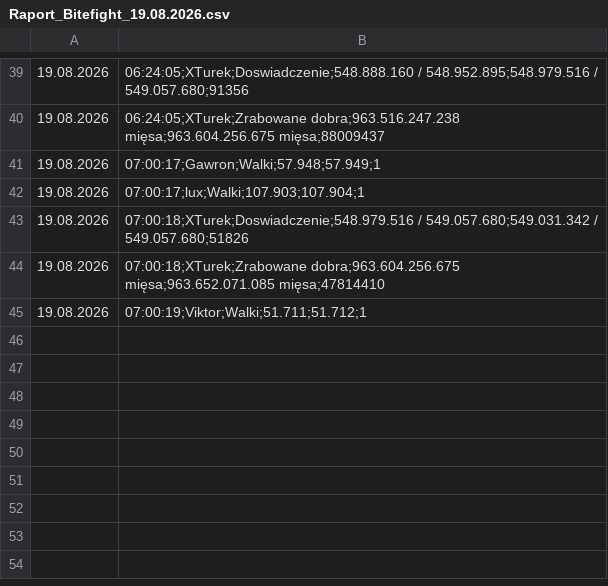
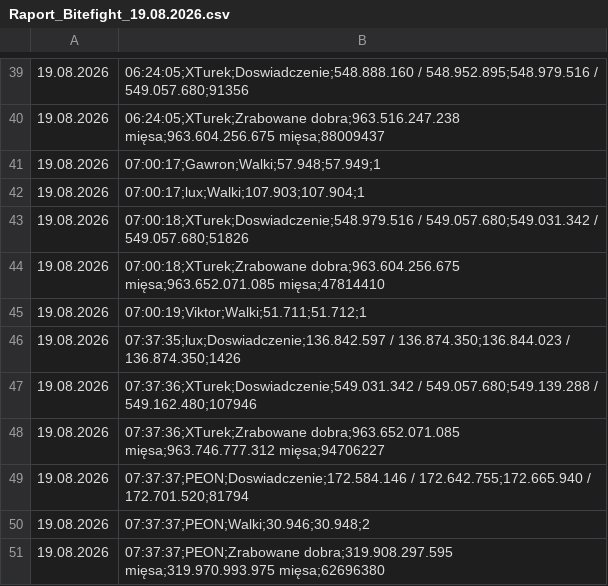
Before and after one commit to statystyki-bf/SledzikBitefight, a CSV file: Raport_Bitefight_19.08.2026.csv, drawn as a sheet; only a part is shown, gaps mark what is left out.

```diff
--- a/Raport_Bitefight_19.08.2026.csv
+++ b/Raport_Bitefight_19.08.2026.csv
@@ -45 +45,7 @@
 19.08.2026, 07:00:19;Viktor;Walki;51.711;51.712;1
+19.08.2026, 07:37:35;lux;Doswiadczenie;136.842.597 / 136.874.350;136.844.023 / 136.874.350;1426
+19.08.2026, 07:37:36;XTurek;Doswiadczenie;549.031.342 / 549.057.680;549.139.288 / 549.162.480;107946
+19.08.2026, 07:37:36;XTurek;Zrabowane dobra;963.652.071.085 mięsa;963.746.777.312 mięsa;94706227
+19.08.2026, 07:37:37;PEON;Doswiadczenie;172.584.146 / 172.642.755;172.665.940 / 172.701.520;81794
+19.08.2026, 07:37:37;PEON;Walki;30.946;30.948;2
+19.08.2026, 07:37:37;PEON;Zrabowane dobra;319.908.297.595 mięsa;319.970.993.975 mięsa;62696380
```
Also changed, not shown: 1 other file.
